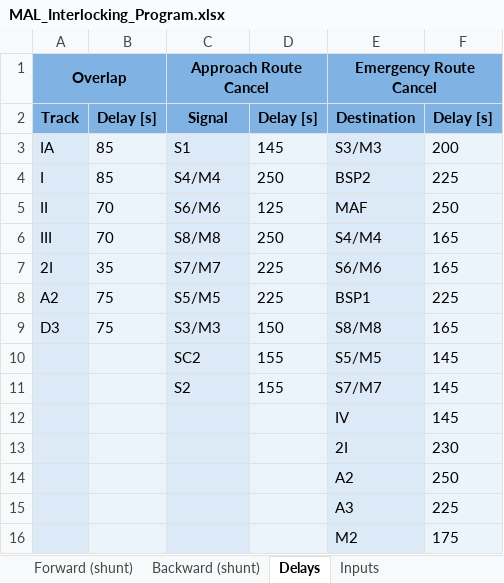
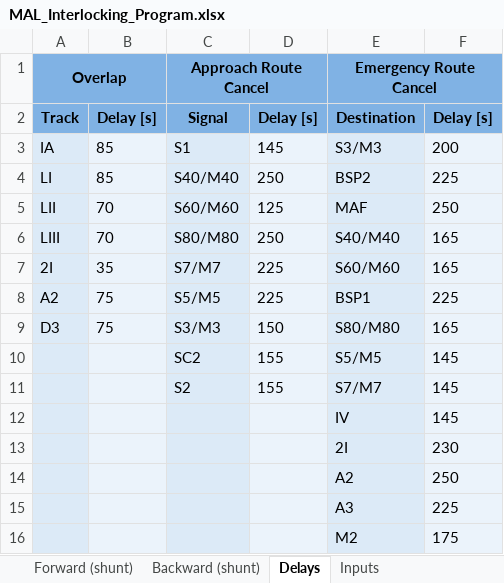
Before and after one commit to 7diogo-luis/ZIRCON, an Excel workbook: stations/output/MAL_Interlocking_Program.xlsx, sheet Delays, drawn as a sheet; values as stored, in another font and other column widths than the file's, no borders; the diff names each change by its address in the sheet, - before the commit and + after, or states it on an @@ line.

```diff
--- a/stations/output/MAL_Interlocking_Program.xlsx (sheet Delays)
+++ b/stations/output/MAL_Interlocking_Program.xlsx (sheet Delays)
-A4: I
+A4: LI
-C4: S4/M4
+C4: S40/M40
-A5: II
+A5: LII
-C5: S6/M6
+C5: S60/M60
-A6: III
+A6: LIII
-C6: S8/M8
+C6: S80/M80
-E6: S4/M4
+E6: S40/M40
-E7: S6/M6
+E7: S60/M60
-E9: S8/M8
+E9: S80/M80
```
Also changed, not shown: sheet Inputs, sheet Normal Entries (circulation), sheet Normal Exits (circulation), sheet Reverse Entries (circulation), sheet Forward (shunt), sheet Backward (shunt), 2 more sheets, stations/output/CIS_Interlocking_Program.xlsx, stations/output/MAF_Interlocking_Program.xlsx, 37 other files.
